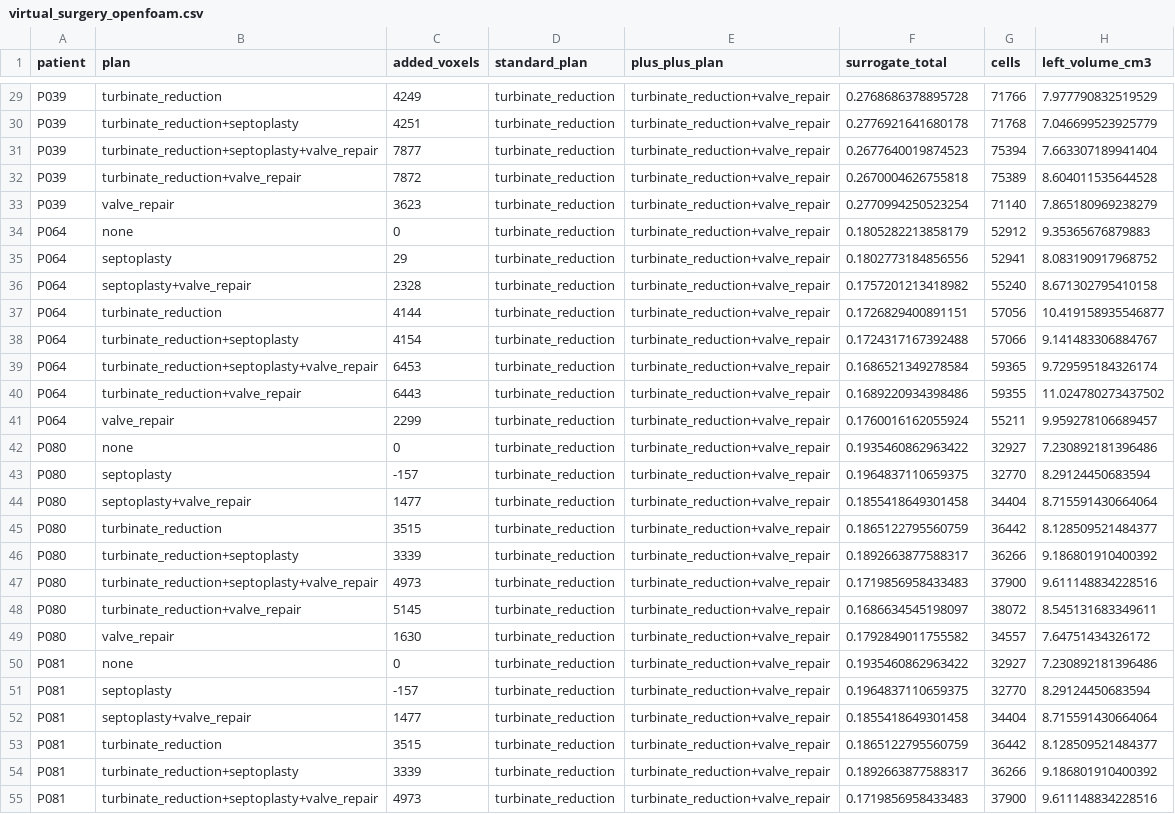
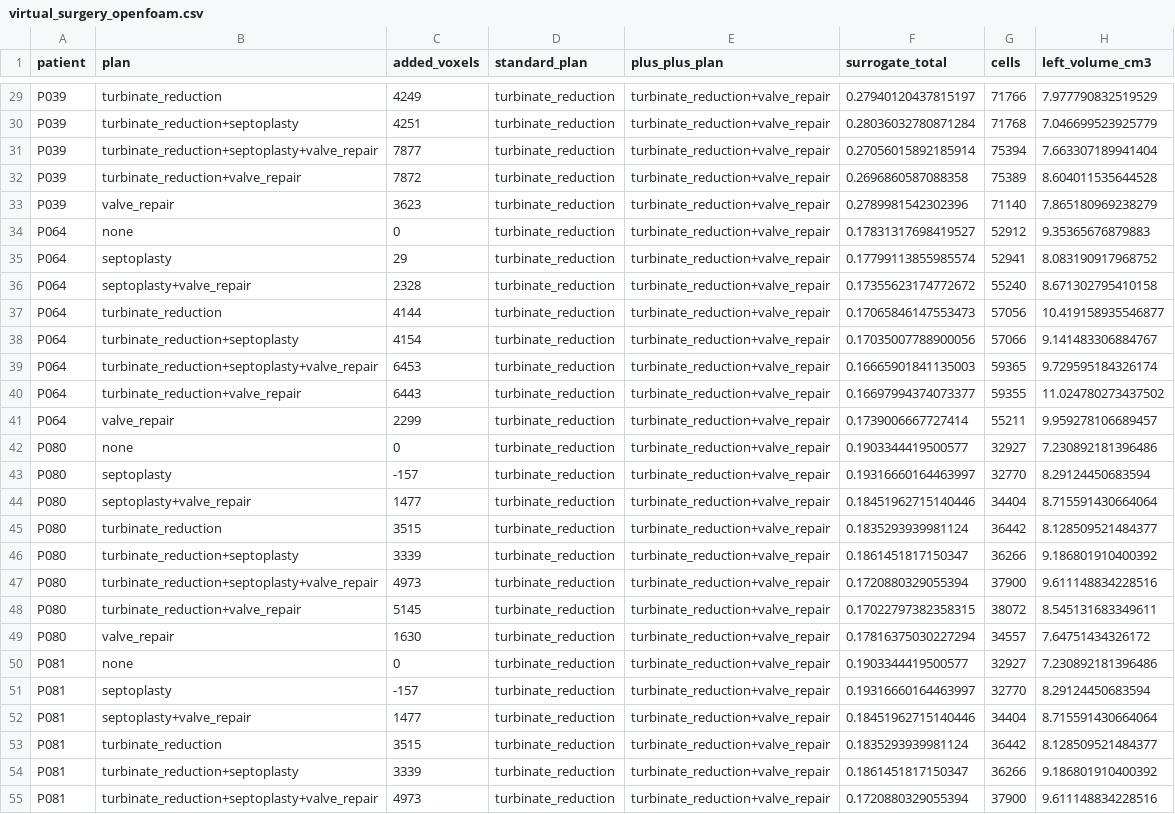
Before and after one commit to h3clinic/ct-scan-nasal, a CSV file: dataset/patients/virtual_surgery_openfoam.csv, drawn as a sheet; only a part is shown, gaps mark what is left out; the diff covers the shown part only; the diff names each change by its address in the sheet, - before the commit and + after, or states it on an @@ line.

```diff
--- a/dataset/patients/virtual_surgery_openfoam.csv
+++ b/dataset/patients/virtual_surgery_openfoam.csv
-F29 (surrogate_total): 0.2768686378895728
+F29 (surrogate_total): 0.27940120437815197
-F30 (surrogate_total): 0.2776921641680178
+F30 (surrogate_total): 0.28036032780871284
-F31 (surrogate_total): 0.2677640019874523
+F31 (surrogate_total): 0.27056015892185914
-F32 (surrogate_total): 0.2670004626755818
+F32 (surrogate_total): 0.2696860587088358
-F33 (surrogate_total): 0.2770994250523254
+F33 (surrogate_total): 0.2789981542302396
-F34 (surrogate_total): 0.1805282213858179
+F34 (surrogate_total): 0.17831317698419527
-F35 (surrogate_total): 0.1802773184856556
+F35 (surrogate_total): 0.17799113855985574
-F36 (surrogate_total): 0.1757201213418982
+F36 (surrogate_total): 0.17355623174772672
-F37 (surrogate_total): 0.1726829400891151
+F37 (surrogate_total): 0.17065846147553473
-F38 (surrogate_total): 0.1724317167392488
+F38 (surrogate_total): 0.17035007788900056
-F39 (surrogate_total): 0.1686521349278584
+F39 (surrogate_total): 0.16665901841135003
-F40 (surrogate_total): 0.1689220934398486
+F40 (surrogate_total): 0.16697994374073377
-F41 (surrogate_total): 0.1760016162055924
+F41 (surrogate_total): 0.1739006667727414
-F42 (surrogate_total): 0.1935460862963422
+F42 (surrogate_total): 0.1903344419500577
-F43 (surrogate_total): 0.1964837110659375
+F43 (surrogate_total): 0.19316660164463997
-F44 (surrogate_total): 0.1855418649301458
+F44 (surrogate_total): 0.18451962715140446
-F45 (surrogate_total): 0.1865122795560759
+F45 (surrogate_total): 0.1835293939981124
-F46 (surrogate_total): 0.1892663877588317
+F46 (surrogate_total): 0.1861451817150347
-F47 (surrogate_total): 0.1719856958433483
+F47 (surrogate_total): 0.1720880329055394
-F48 (surrogate_total): 0.1686634545198097
+F48 (surrogate_total): 0.17022797382358315
-F49 (surrogate_total): 0.1792849011755582
+F49 (surrogate_total): 0.17816375030227294
-F50 (surrogate_total): 0.1935460862963422
+F50 (surrogate_total): 0.1903344419500577
-F51 (surrogate_total): 0.1964837110659375
+F51 (surrogate_total): 0.19316660164463997
-F52 (surrogate_total): 0.1855418649301458
+F52 (surrogate_total): 0.18451962715140446
-F53 (surrogate_total): 0.1865122795560759
+F53 (surrogate_total): 0.1835293939981124
-F54 (surrogate_total): 0.1892663877588317
+F54 (surrogate_total): 0.1861451817150347
-F55 (surrogate_total): 0.1719856958433483
+F55 (surrogate_total): 0.1720880329055394
```
Also changed, not shown: 67 edited cells elsewhere in this file, 13 other files.
